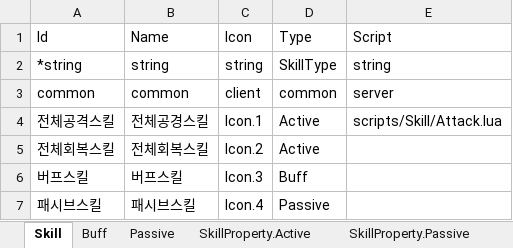
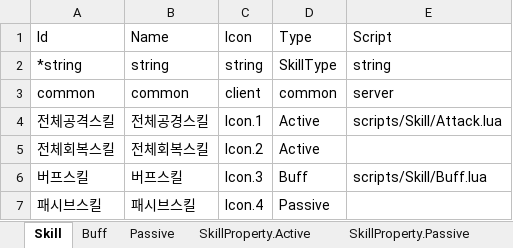
Before and after one commit to elky84/osd, an Excel workbook: design/Skill.xlsx, sheet Skill, drawn as a sheet; values as stored, in another font and other column widths than the file's, no borders; the diff names each change by its address in the sheet, - before the commit and + after, or states it on an @@ line.

```diff
--- a/design/Skill.xlsx (sheet Skill)
+++ b/design/Skill.xlsx (sheet Skill)
-E6 (Script): (empty)
+E6 (Script): scripts/Skill/Buff.lua
```
Also changed, not shown: 22 other files.
